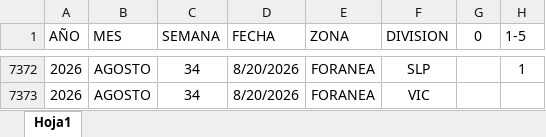
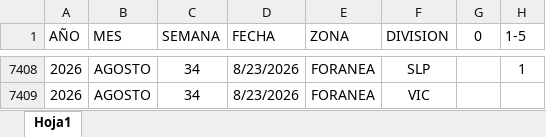
Before and after one commit to EDSALAS15/CARROSTALLERDIARIOYPROMEDIO, an Excel workbook: historialdiariocarrostaller.xlsx, sheet Hoja1, drawn as a sheet; only a part is shown, gaps mark what is left out; values as stored, in another font and other column widths than the file's, no borders; table styles not drawn; addresses are those after the commit; the diff covers the shown part only; the diff names each change by its address in the sheet, - before the commit and + after, or states it on an @@ line.

```diff
--- a/historialdiariocarrostaller.xlsx (sheet Hoja1)
+++ b/historialdiariocarrostaller.xlsx (sheet Hoja1)
-D7408:D7409 (FECHA): 8/20/2026
+D7408:D7409 (FECHA): 8/23/2026
```
Also changed, not shown: 36 added rows and 10 edited cells elsewhere in this sheet.
